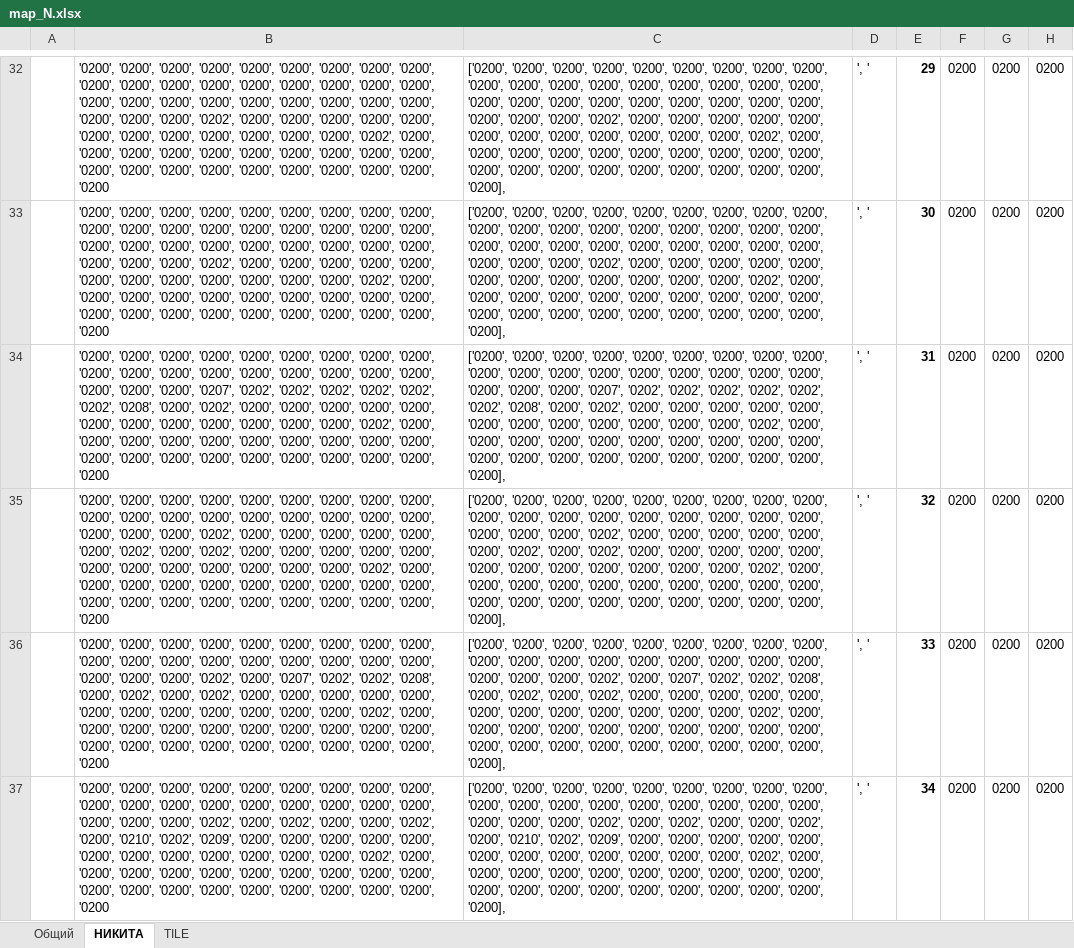
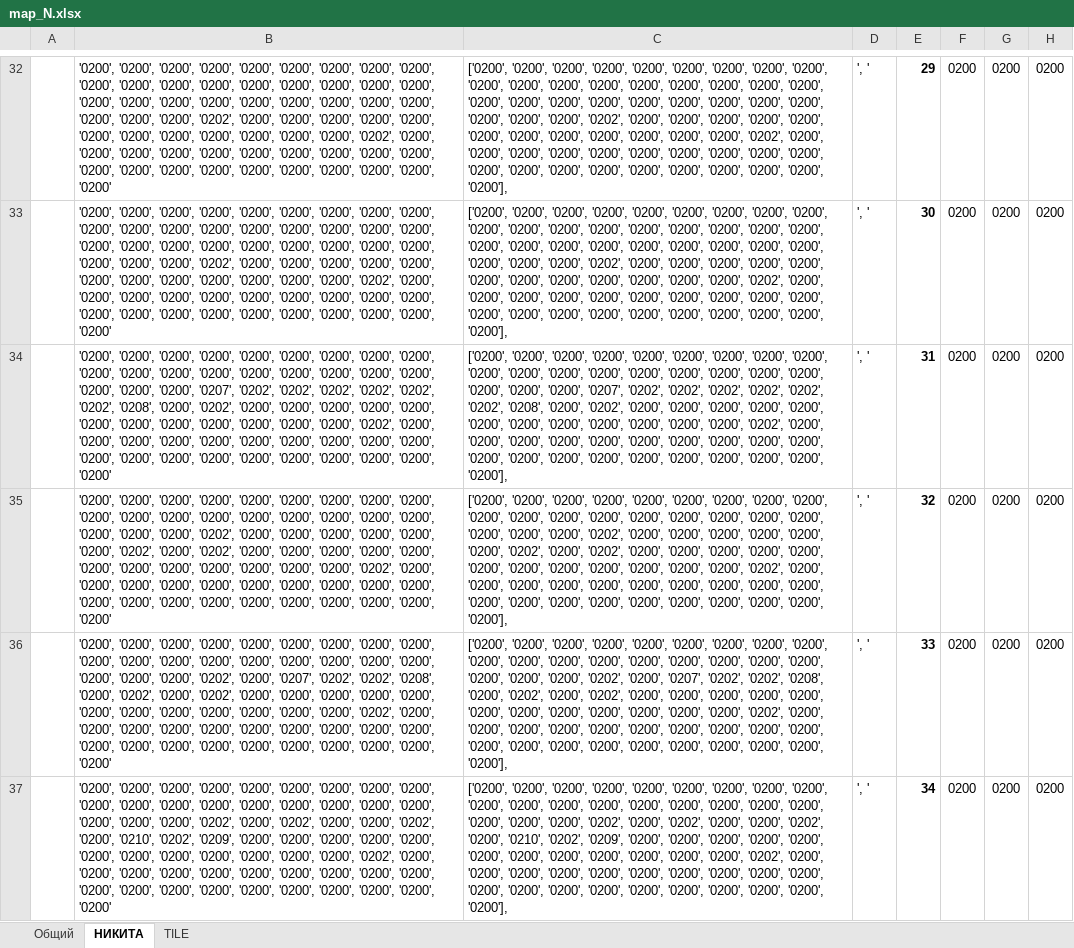
Before and after one commit to Nikita-2007/RATORI, an Excel workbook: modules/ground/map_N.xlsx, sheet НИКИТА, drawn as a sheet; only a part is shown, gaps mark what is left out; values as stored, in another font and other column widths than the file's, no borders; the diff covers the shown part only; the diff names each change by its address in the sheet, - before the commit and + after, or states it on an @@ line.

```diff
--- a/modules/ground/map_N.xlsx (sheet НИКИТА)
+++ b/modules/ground/map_N.xlsx (sheet НИКИТА)
-B32:B33: …'0200', '0200', '0200
+B32:B33: …'0200', '0200', '0200'
-C32:C33: …'0200', '0200', '0200],
+C32:C33: …'0200', '0200', '0200'],
-B34: …'0200', '0200', '0200
+B34: …'0200', '0200', '0200'
-C34: …'0200', '0200', '0200],
+C34: …'0200', '0200', '0200'],
-B35: …'0200', '0200', '0200
+B35: …'0200', '0200', '0200'
-C35: …'0200', '0200', '0200],
+C35: …'0200', '0200', '0200'],
-B36: …'0200', '0200', '0200
+B36: …'0200', '0200', '0200'
-C36: …'0200', '0200', '0200],
+C36: …'0200', '0200', '0200'],
-B37: …'0200', '0200', '0200
+B37: …'0200', '0200', '0200'
-C37: …'0200', '0200', '0200],
+C37: …'0200', '0200', '0200'],
```
Also changed, not shown: 66 edited cells elsewhere in this sheet, sheet Общий.
